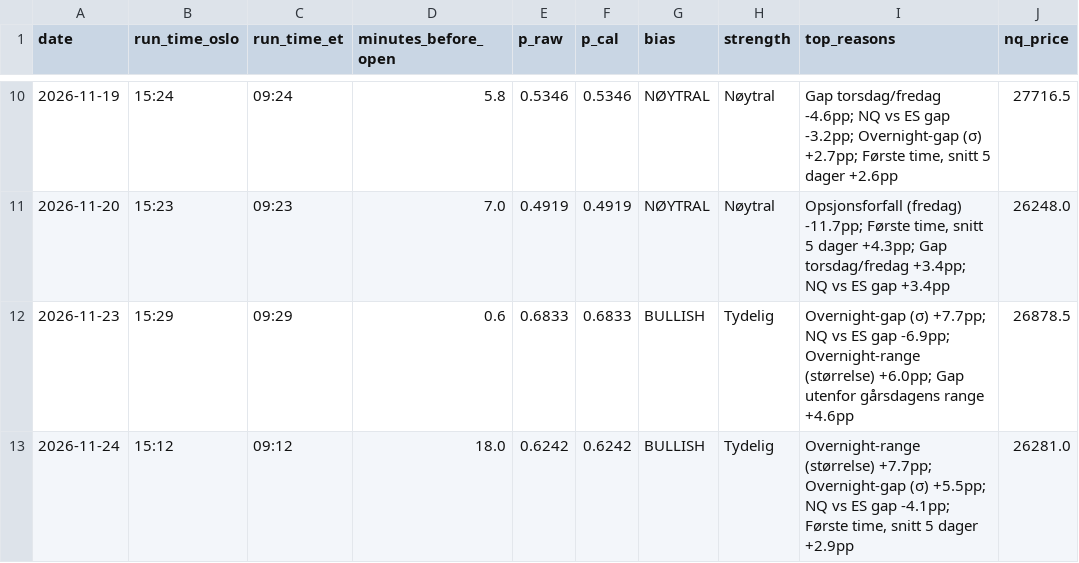
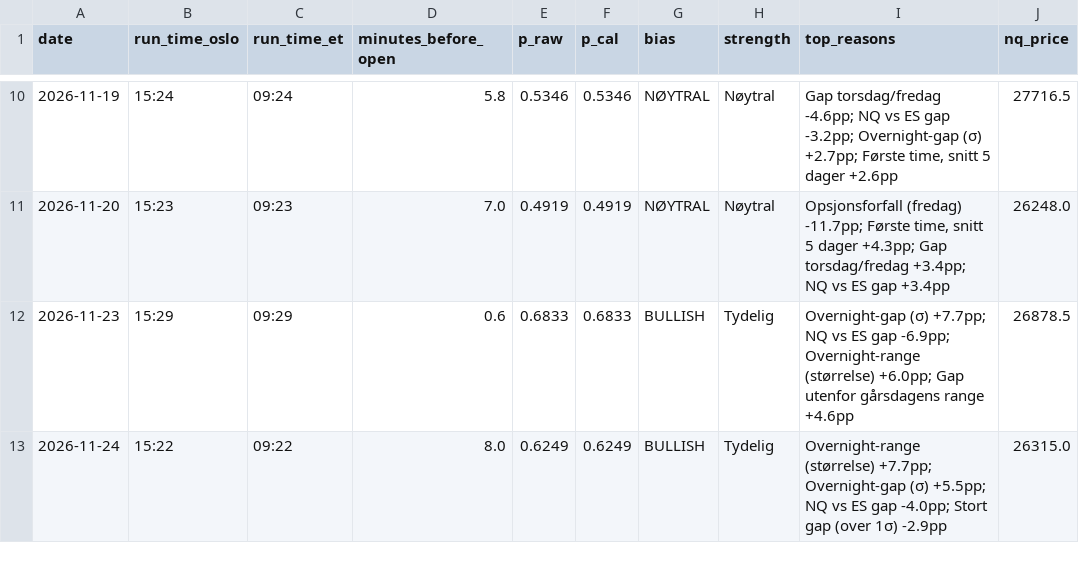
Before and after one commit to 21Matso/nq-bias, a CSV file: data/journal.csv, drawn as a sheet; only a part is shown, gaps mark what is left out; the diff names each change by its address in the sheet, - before the commit and + after, or states it on an @@ line.

```diff
--- a/data/journal.csv
+++ b/data/journal.csv
-B13 (run_time_oslo): 15:12
+B13 (run_time_oslo): 15:22
-C13 (run_time_et): 09:12
+C13 (run_time_et): 09:22
-D13 (minutes_before_open): 18.0
+D13 (minutes_before_open): 8.0
-E13 (p_raw): 0.6242
+E13 (p_raw): 0.6249
-F13 (p_cal): 0.6242
+F13 (p_cal): 0.6249
-I13 (top_reasons): …ES gap -4.1pp; Første time, snitt 5 dager +2.9pp
+I13 (top_reasons): …ES gap -4.0pp; Stort gap (over 1σ) -2.9pp
-J13 (nq_price): 26281.0
+J13 (nq_price): 26315.0
```
Also changed, not shown: 1 other file.
